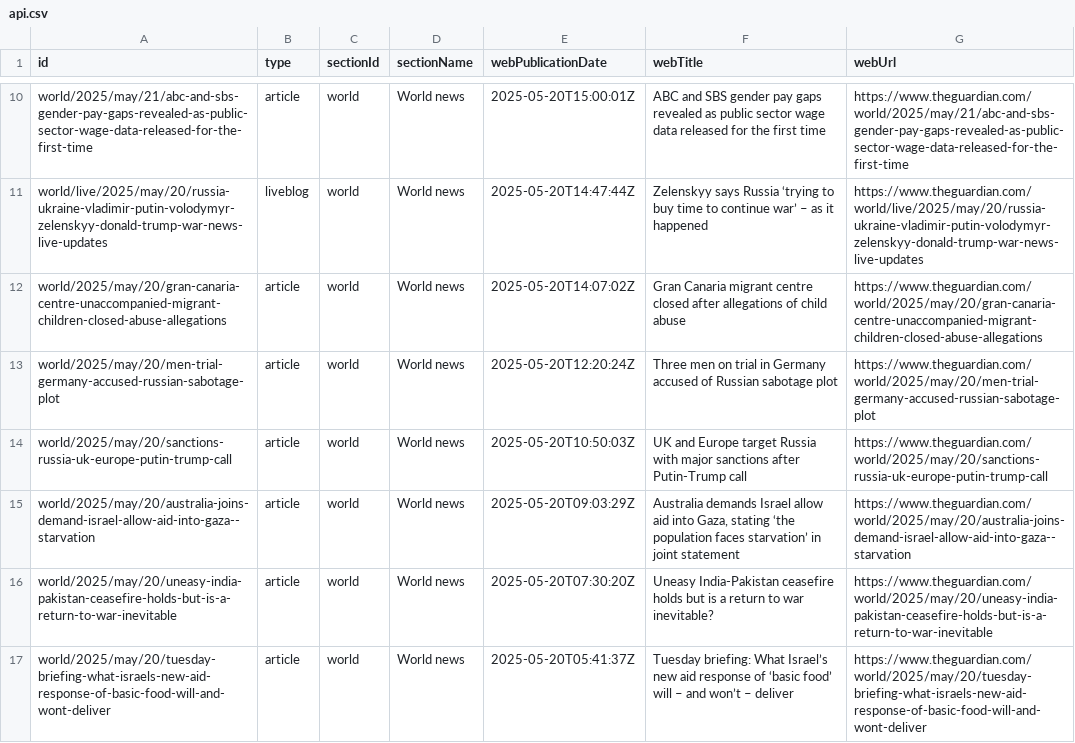
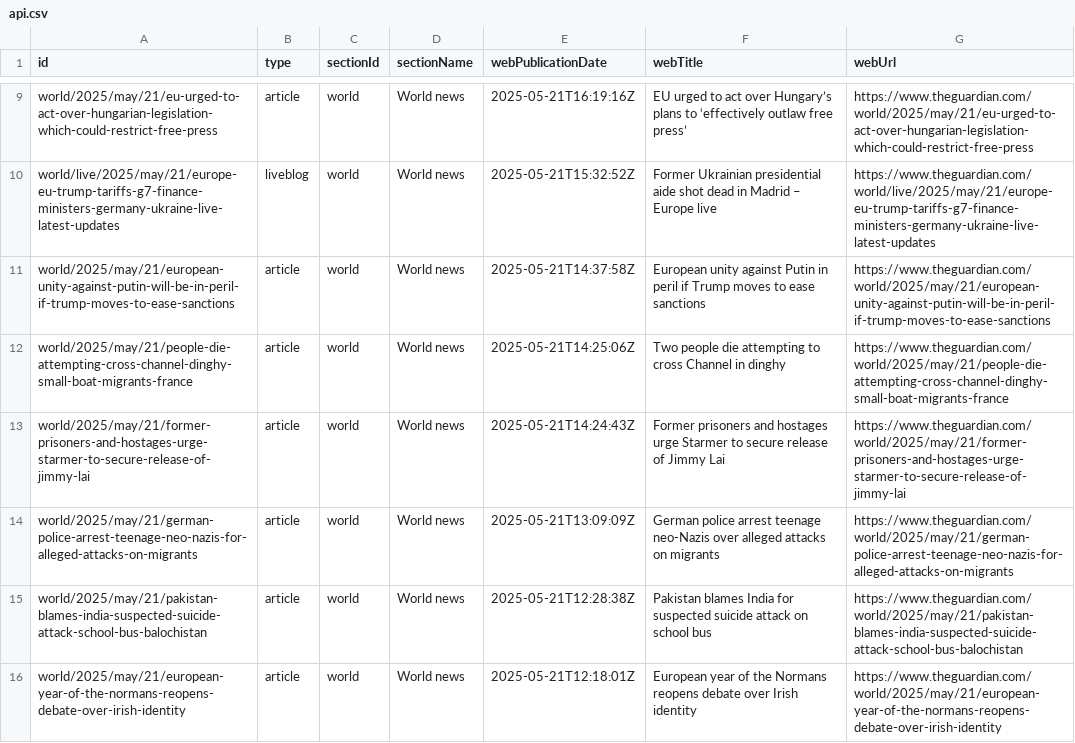
Before and after one commit to 400Ping/OpenSource-Platform, a CSV file: api.csv, drawn as a sheet; only a part is shown, gaps mark what is left out; addresses are those after the commit; the diff covers the shown part only; the diff names each change by its address in the sheet, - before the commit and + after, or states it on an @@ line.

```diff
--- a/api.csv
+++ b/api.csv
-A9 (id): world/2025/may/21/abc-and-sbs-gender-pay-gaps-revealed-as-public-sector-wage-data-released-for-the-first-time
+A9 (id): world/2025/may/21/eu-urged-to-act-over-hungarian-legislation-which-could-restrict-free-press
-E9 (webPublicationDate): 2025-05-20T15:00:01Z
+E9 (webPublicationDate): 2025-05-21T16:19:16Z
-F9 (webTitle): ABC and SBS gender pay gaps revealed as public sector wage data released for the first time
+F9 (webTitle): EU urged to act over Hungary’s plans to ‘effectively outlaw free press’
-G9 (webUrl): https://www.theguardian.com/world/2025/may/21/abc-and-sbs-gender-pay-gaps-revealed-as-public-sector-wage-data-released-for-the-first-time
+G9 (webUrl): https://www.theguardian.com/world/2025/may/21/eu-urged-to-act-over-hungarian-legislation-which-could-restrict-free-press
-A10 (id): world/live/2025/may/20/russia-ukraine-vladimir-putin-volodymyr-zelenskyy-donald-trump-war-news-live-updates
+A10 (id): world/live/2025/may/21/europe-eu-trump-tariffs-g7-finance-ministers-germany-ukraine-live-latest-updates
-E10 (webPublicationDate): 2025-05-20T14:47:44Z
+E10 (webPublicationDate): 2025-05-21T15:32:52Z
-F10 (webTitle): Zelenskyy says Russia ‘trying to buy time to continue war’ – as it happened
+F10 (webTitle): Former Ukrainian presidential aide shot dead in Madrid – Europe live
-G10 (webUrl): https://www.theguardian.com/world/live/2025/may/20/russia-ukraine-vladimir-putin-volodymyr-zelenskyy-donald-trump-war-news-live-updates
+G10 (webUrl): https://www.theguardian.com/world/live/2025/may/21/europe-eu-trump-tariffs-g7-finance-ministers-germany-ukraine-live-latest-updates
-A11 (id): world/2025/may/20/gran-canaria-centre-unaccompanied-migrant-children-closed-abuse-allegations
+A11 (id): world/2025/may/21/european-unity-against-putin-will-be-in-peril-if-trump-moves-to-ease-sanctions
-E11 (webPublicationDate): 2025-05-20T14:07:02Z
+E11 (webPublicationDate): 2025-05-21T14:37:58Z
-F11 (webTitle): Gran Canaria migrant centre closed after allegations of child abuse
+F11 (webTitle): European unity against Putin in peril if Trump moves to ease sanctions
-G11 (webUrl): https://www.theguardian.com/world/2025/may/20/gran-canaria-centre-unaccompanied-migrant-children-closed-abuse-allegations
+G11 (webUrl): https://www.theguardian.com/world/2025/may/21/european-unity-against-putin-will-be-in-peril-if-trump-moves-to-ease-sanctions
-A12 (id): world/2025/may/20/men-trial-germany-accused-russian-sabotage-plot
+A12 (id): world/2025/may/21/people-die-attempting-cross-channel-dinghy-small-boat-migrants-france
-E12 (webPublicationDate): 2025-05-20T12:20:24Z
+E12 (webPublicationDate): 2025-05-21T14:25:06Z
-F12 (webTitle): Three men on trial in Germany accused of Russian sabotage plot
+F12 (webTitle): Two people die attempting to cross Channel in dinghy
-G12 (webUrl): https://www.theguardian.com/world/2025/may/20/men-trial-germany-accused-russian-sabotage-plot
+G12 (webUrl): https://www.theguardian.com/world/2025/may/21/people-die-attempting-cross-channel-dinghy-small-boat-migrants-france
-A13 (id): world/2025/may/20/sanctions-russia-uk-europe-putin-trump-call
+A13 (id): world/2025/may/21/former-prisoners-and-hostages-urge-starmer-to-secure-release-of-jimmy-lai
-E13 (webPublicationDate): 2025-05-20T10:50:03Z
+E13 (webPublicationDate): 2025-05-21T14:24:43Z
-F13 (webTitle): UK and Europe target Russia with major sanctions after Putin-Trump call
+F13 (webTitle): Former prisoners and hostages urge Starmer to secure release of Jimmy Lai
-G13 (webUrl): https://www.theguardian.com/world/2025/may/20/sanctions-russia-uk-europe-putin-trump-call
+G13 (webUrl): https://www.theguardian.com/world/2025/may/21/former-prisoners-and-hostages-urge-starmer-to-secure-release-of-jimmy-lai
-A14 (id): world/2025/may/20/australia-joins-demand-israel-allow-aid-into-gaza--starvation
+A14 (id): world/2025/may/21/german-police-arrest-teenage-neo-nazis-for-alleged-attacks-on-migrants
-E14 (webPublicationDate): 2025-05-20T09:03:29Z
+E14 (webPublicationDate): 2025-05-21T13:09:09Z
-F14 (webTitle): Australia demands Israel allow aid into Gaza, stating ‘the population faces starvation’ in joint statement
+F14 (webTitle): German police arrest teenage neo-Nazis over alleged attacks on migrants
-G14 (webUrl): https://www.theguardian.com/world/2025/may/20/australia-joins-demand-israel-allow-aid-into-gaza--starvation
+G14 (webUrl): https://www.theguardian.com/world/2025/may/21/german-police-arrest-teenage-neo-nazis-for-alleged-attacks-on-migrants
-A15 (id): world/2025/may/20/uneasy-india-pakistan-ceasefire-holds-but-is-a-return-to-war-inevitable
+A15 (id): world/2025/may/21/pakistan-blames-india-suspected-suicide-attack-school-bus-balochistan
-E15 (webPublicationDate): 2025-05-20T07:30:20Z
+E15 (webPublicationDate): 2025-05-21T12:28:38Z
-F15 (webTitle): Uneasy India-Pakistan ceasefire holds but is a return to war inevitable?
+F15 (webTitle): Pakistan blames India for suspected suicide attack on school bus
-G15 (webUrl): https://www.theguardian.com/world/2025/may/20/uneasy-india-pakistan-ceasefire-holds-but-is-a-return-to-war-inevitable
+G15 (webUrl): https://www.theguardian.com/world/2025/may/21/pakistan-blames-india-suspected-suicide-attack-school-bus-balochistan
-A16 (id): world/2025/may/20/tuesday-briefing-what-israels-new-aid-response-of-basic-food-will-and-wont-deliver
+A16 (id): world/2025/may/21/european-year-of-the-normans-reopens-debate-over-irish-identity
-E16 (webPublicationDate): 2025-05-20T05:41:37Z
+E16 (webPublicationDate): 2025-05-21T12:18:01Z
-F16 (webTitle): Tuesday briefing: What Israel’s new aid response of ‘basic food’ will – and won’t – deliver
+F16 (webTitle): European year of the Normans reopens debate over Irish identity
-G16 (webUrl): https://www.theguardian.com/world/2025/may/20/tuesday-briefing-what-israels-new-aid-response-of-basic-food-will-and-wont-deliver
+G16 (webUrl): https://www.theguardian.com/world/2025/may/21/european-year-of-the-normans-reopens-debate-over-irish-identity
```
Also changed, not shown: 1 added row, 1 removed row and 44 edited cells elsewhere in this file.
